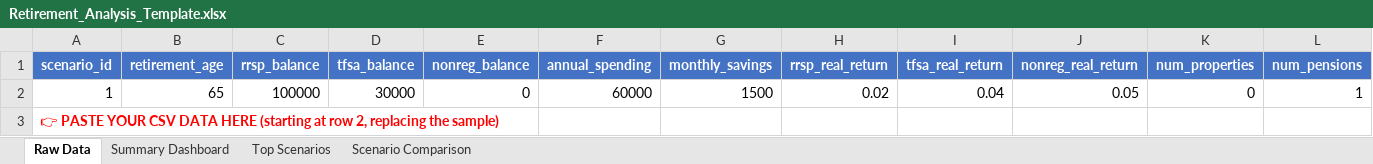
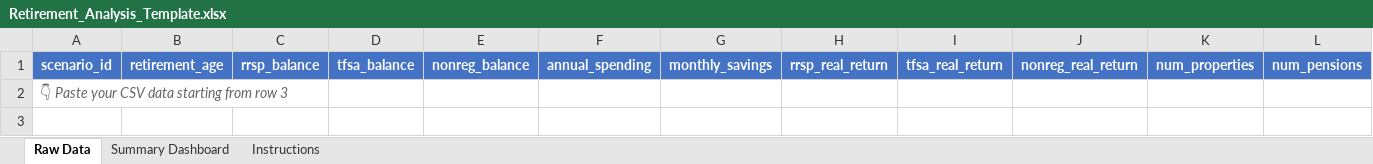
Before and after one commit to ZZCameron/retirement-planning-dapp, an Excel workbook: backend/static/templates/Retirement_Analysis_Template.xlsx, sheet Raw Data, drawn as a sheet; only a part is shown; values as stored, in another font and other column widths than the file's, no borders; removed rows and columns are numbered as before the commit, all else as after; rows hold the shown columns only; the diff names each change by its address in the sheet, - before the commit and + after, or states it on an @@ line.

```diff
--- a/backend/static/templates/Retirement_Analysis_Template.xlsx (sheet Raw Data)
+++ b/backend/static/templates/Retirement_Analysis_Template.xlsx (sheet Raw Data)
-sheet tab: Top Scenarios
+sheet tab: Instructions
-sheet tab: Scenario Comparison
-row 2: 1 | 65 | 100000 | 30000 | 0 | 60000 | 1500 | 0.02 | 0.04 | 0.05 | 0 | 1
-A2: 👉 PASTE YOUR CSV DATA HERE (starting at row 2, replacing the sample)
+A2: 👇 Paste your CSV data starting from row 3
@@ A2 bold: on → off, italic: off → on, text colour: #FF0000 → #666666 @@
```
Also changed, not shown: sheet Summary Dashboard, sheet Instructions, 1 other file.
